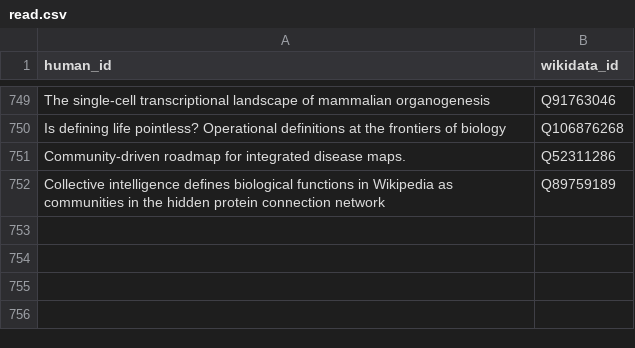
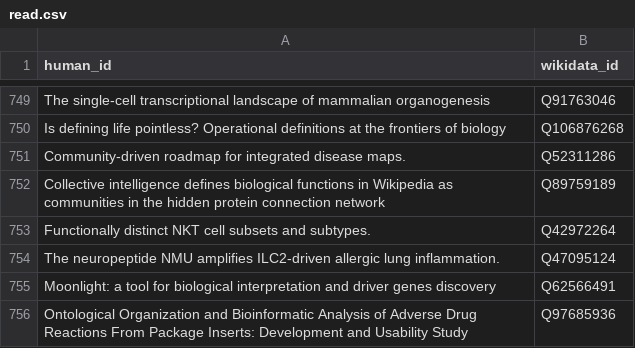
Before and after one commit to lubianat/wikidata_bib, a CSV file: read.csv, drawn as a sheet; only a part is shown, gaps mark what is left out; the diff names each change by its address in the sheet, - before the commit and + after, or states it on an @@ line.

Commit message:
read: Read many papers

```diff
--- a/read.csv
+++ b/read.csv
+row 753: Functionally distinct NKT cell subsets and subtypes. | Q42972264
+row 754: The neuropeptide NMU amplifies ILC2-driven allergic lung inflammation. | Q47095124
+row 755: Moonlight: a tool for biological interpretation and driver genes discovery | Q62566491
+row 756: Ontological Organization and Bioinformatic Analysis of Adverse Drug Reactions From Package Inserts: Development and Usability Study | Q97685936
```
Also changed, not shown: 27 other files.
